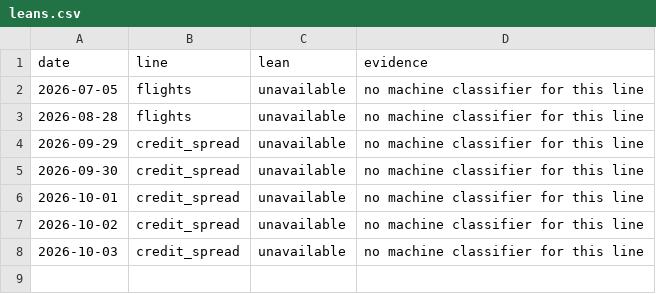
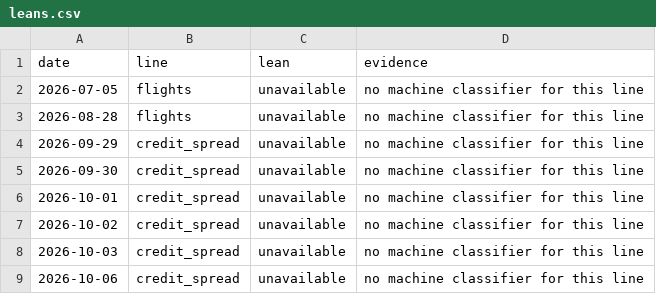
Before and after one commit to wan9yu/tremor, a CSV file: docs/data/leans.csv, drawn as a sheet.

```diff
--- a/docs/data/leans.csv
+++ b/docs/data/leans.csv
@@ -8 +8,2 @@ date,line,lean,evidence
 2026-10-03,credit_spread,unavailable,no machine classifier for this line
+2026-10-06,credit_spread,unavailable,no machine classifier for this line
```
Also changed, not shown: data/levels.csv, docs/data/stuck.csv, 5 other files.
